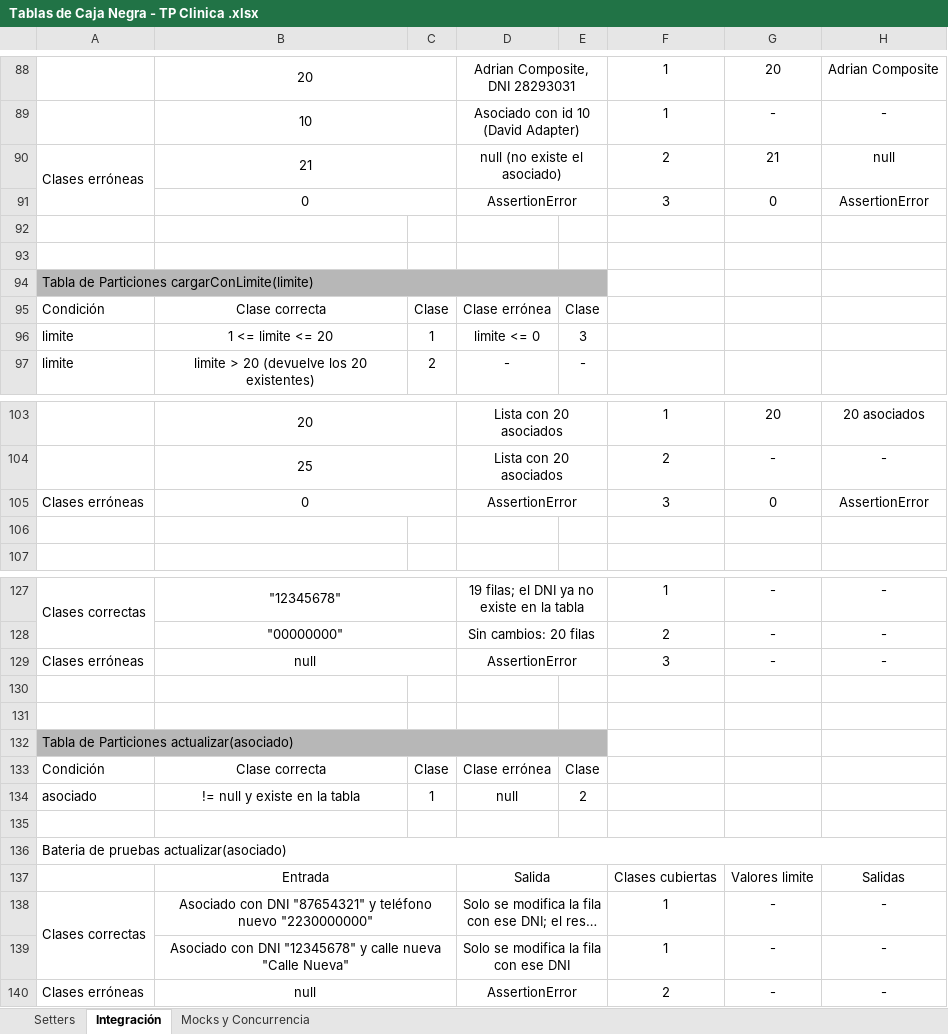
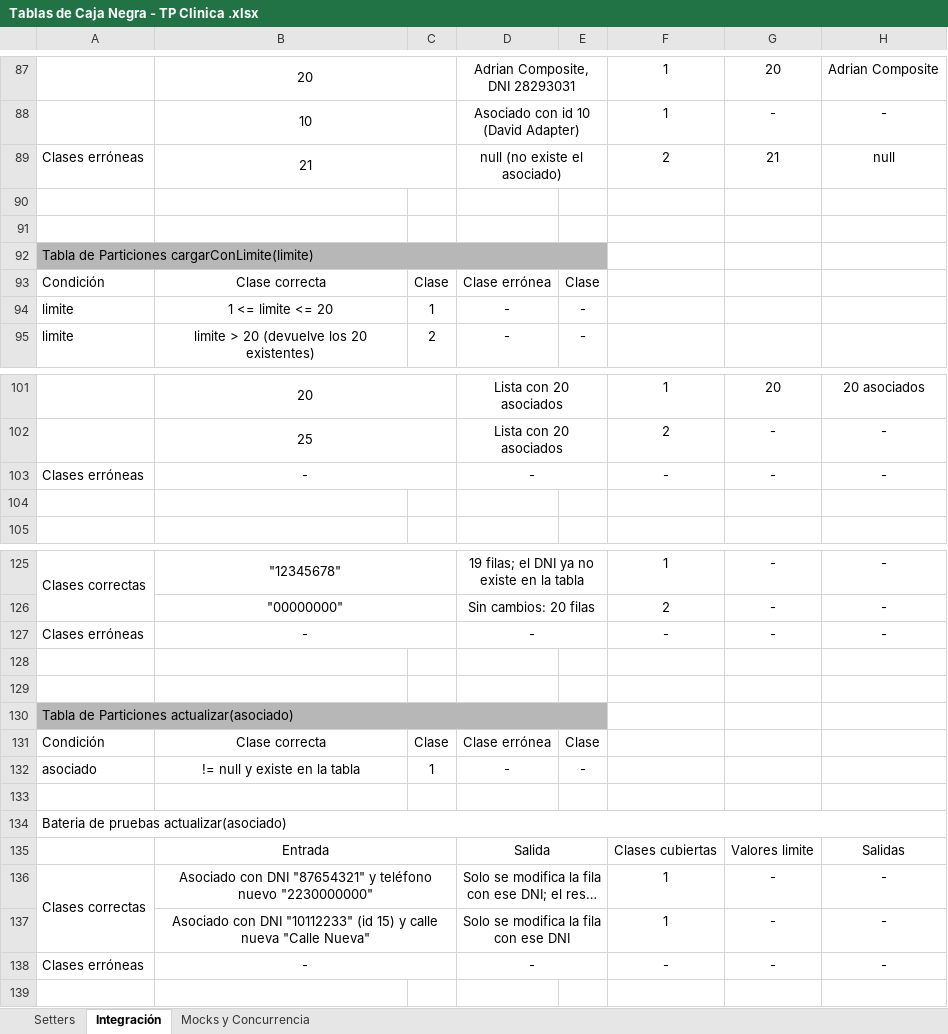
Before and after one commit to JulianAFO98/Grupo12_CalidadDeSoftwareA, an Excel workbook: Tablas de Caja Negra - TP Clinica .xlsx, sheet Integración, drawn as a sheet; only a part is shown, gaps mark what is left out; long unchanged cells end in …; values as stored, in another font and other column widths than the file's, no borders; removed rows and columns are numbered as before the commit, all else as after; the diff covers the shown part only; the diff names each change by its address in the sheet, - before the commit and + after, or states it on an @@ line.

Commit message:
se modifico el excel y se acomodaron los exception para que sean if. Se quito el assertion error

```diff
--- a/Tablas de Caja Negra - TP Clinica .xlsx (sheet Integración)
+++ b/Tablas de Caja Negra - TP Clinica .xlsx (sheet Integración)
-A90:A91 merged
-row 91:  | 0 |  | AssertionError |  | 3 | 0 | AssertionError
-D94: limite <= 0
+D94: -
-E94: 3
+E94: -
-row 105: Clases erróneas | 0 |  | AssertionError |  | 3 | 0 | AssertionError
+row 103: Clases erróneas | - |  | - |  | - | - | -
-B127: null
+B127: -
-D127: AssertionError
+D127: -
-F127: 3
+F127: -
-D132: null
+D132: -
-E132: 2
+E132: -
-B137: …con DNI "12345678" y calle…
+B137: …con DNI "10112233" (id 15) y calle…
-B138: null
+B138: -
-D138: AssertionError
+D138: -
-F138: 2
+F138: -
```
Also changed, not shown: 1 removed row and 7 edited cells elsewhere in this sheet, sheet Setters, sheet Mocks y Concurrencia, 11 other files.
